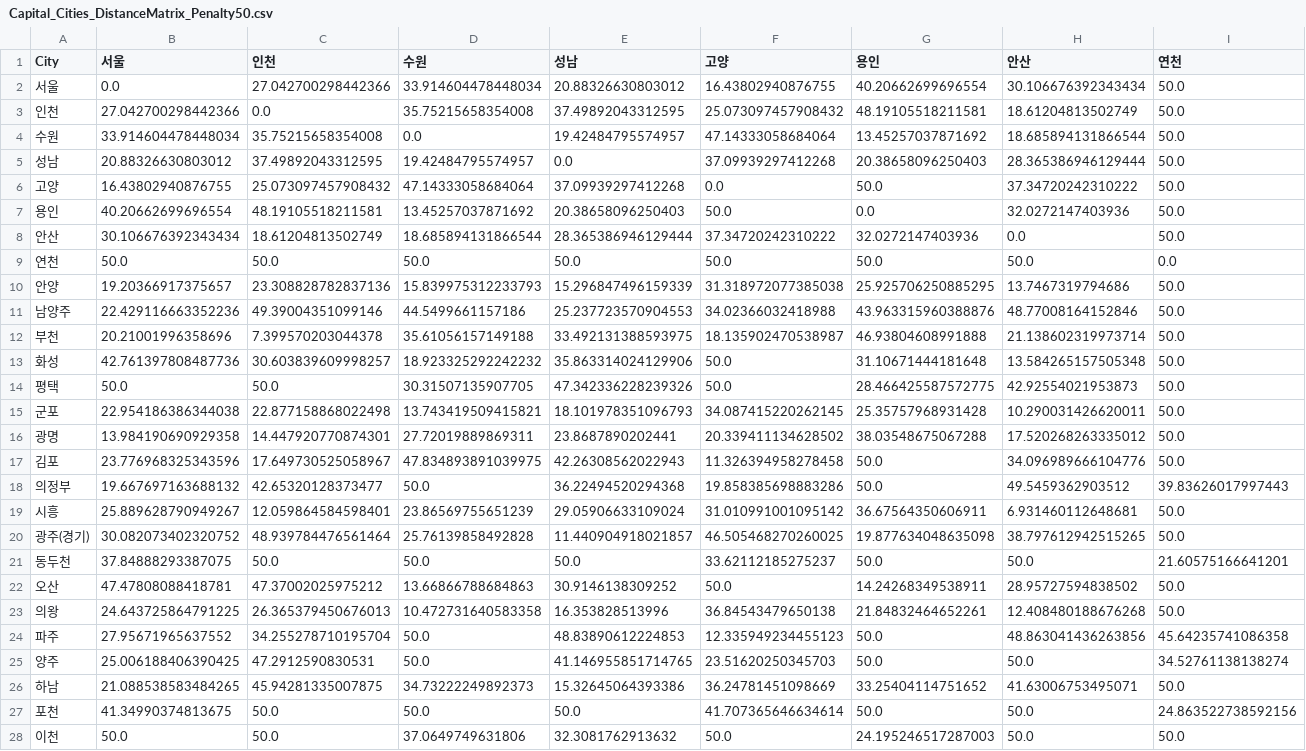
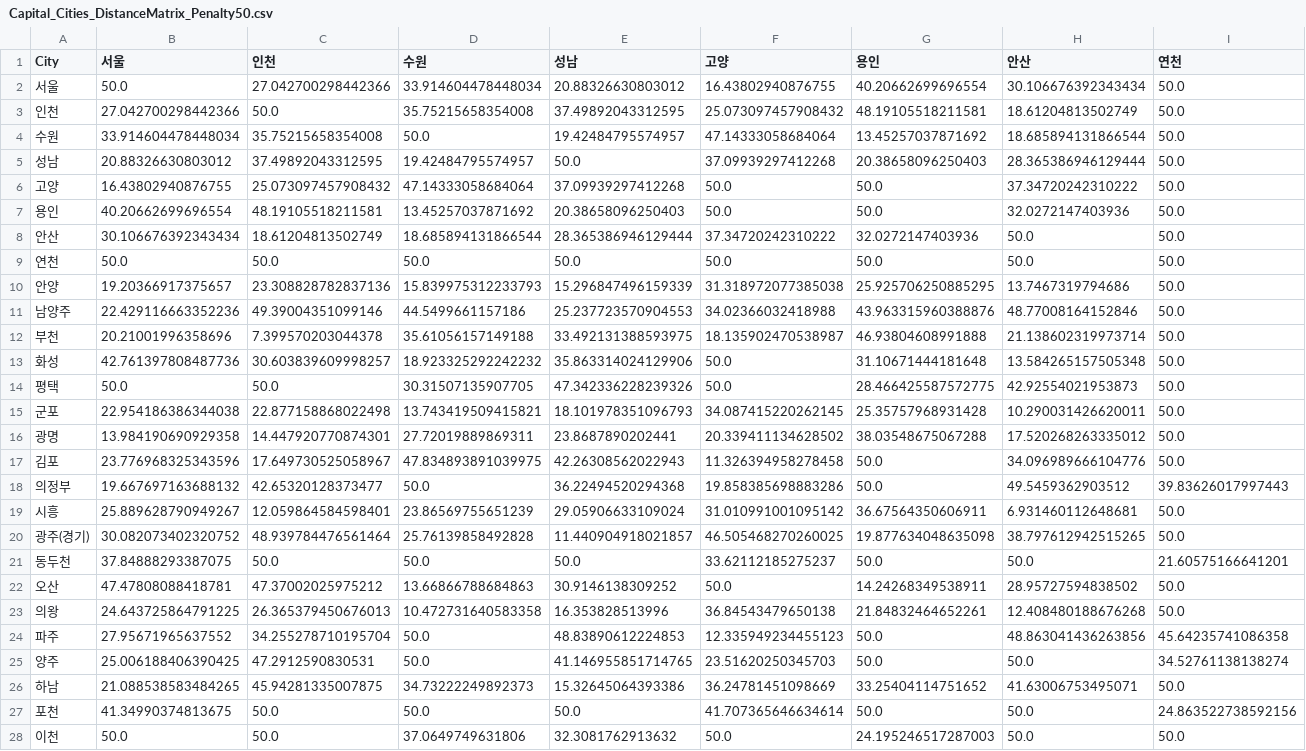
Before and after one commit to shoreview01/TSP, a CSV file: map/Capital_Cities_DistanceMatrix_Penalty50.csv, drawn as a sheet; only a part is shown; the diff covers the shown part only; the diff names each change by its address in the sheet, - before the commit and + after, or states it on an @@ line.

```diff
--- a/map/Capital_Cities_DistanceMatrix_Penalty50.csv
+++ b/map/Capital_Cities_DistanceMatrix_Penalty50.csv
-B2 (서울): 0.0
+B2 (서울): 50.0
-C3 (인천): 0.0
+C3 (인천): 50.0
-D4 (수원): 0.0
+D4 (수원): 50.0
-E5 (성남): 0.0
+E5 (성남): 50.0
-F6 (고양): 0.0
+F6 (고양): 50.0
-G7 (용인): 0.0
+G7 (용인): 50.0
-H8 (안산): 0.0
+H8 (안산): 50.0
-I9 (연천): 0.0
+I9 (연천): 50.0
```
Also changed, not shown: 20 edited cells elsewhere in this file, 3 other files.
